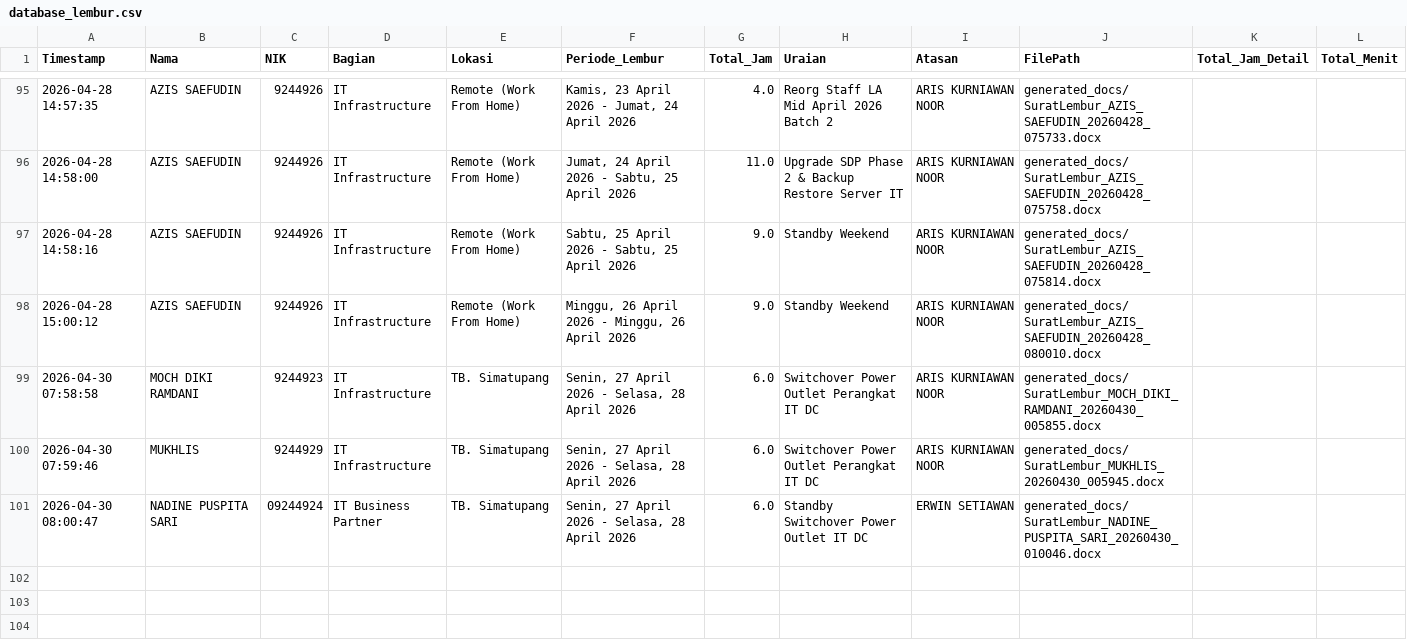
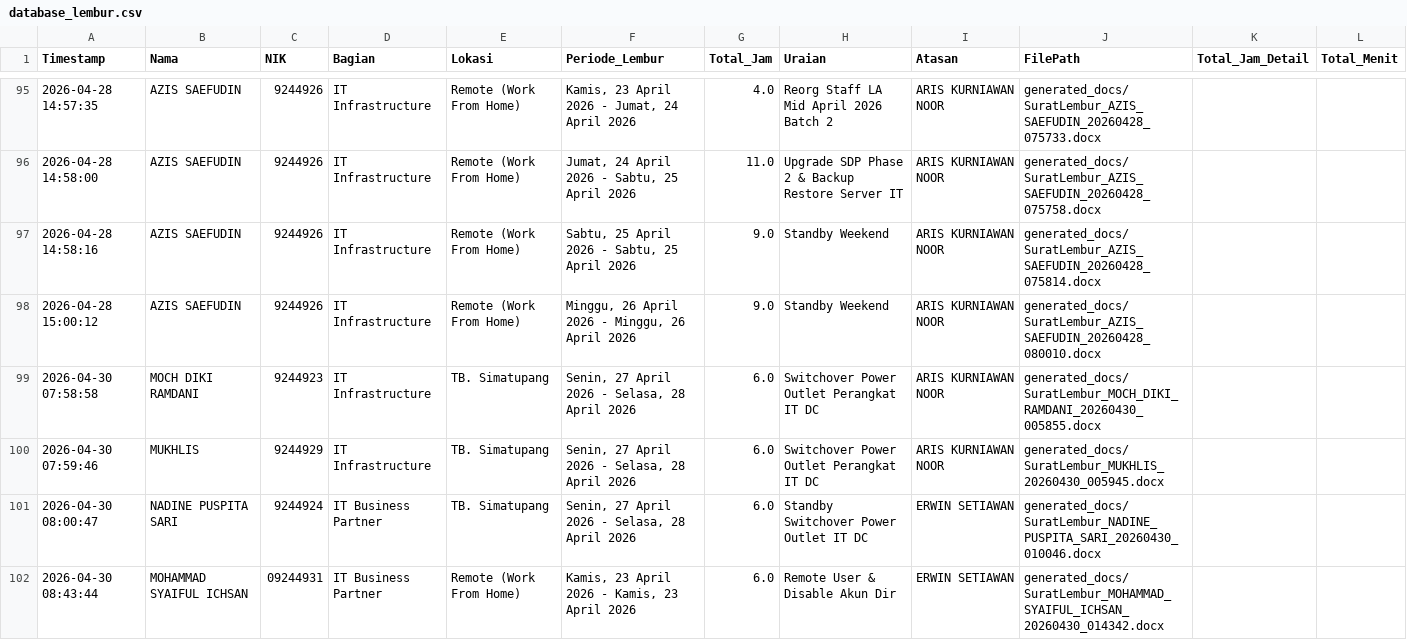
Before and after one commit to anggadevnet/formlemburlmd, a CSV file: database_lembur.csv, drawn as a sheet; only a part is shown, gaps mark what is left out.

Commit message:
Update DB: MOHAMMAD SYAIFUL ICHSAN

```diff
--- a/database_lembur.csv
+++ b/database_lembur.csv
@@ -100,2 +100,3 @@ Timestamp,Nama,NIK,Bagian,Lokasi,Periode_Lembur,Total_Jam,Uraian,Atasan,FilePath
 2026-04-30 07:59:46,MUKHLIS,9244929,IT Infrastructure,TB. Simatupang,"Senin, 27 April 2026 - Selasa, 28 April 2026",6.0,Switchover Power Outlet Perangkat IT DC,ARIS KURNIAWAN NOOR,generated_docs/SuratLembur_MUKHLIS_20260430_005945.docx,,
-2026-04-30 08:00:47,NADINE PUSPITA SARI,09244924,IT Business Partner,TB. Simatupang,"Senin, 27 April 2026 - Selasa, 28 April 2026",6.0,Standby Switchover Power Outlet IT DC,ERWIN SETIAWAN,generated_docs/SuratLembur_NADINE_PUSPITA_SARI_20260430_010046.docx,,
+2026-04-30 08:00:47,NADINE PUSPITA SARI,9244924,IT Business Partner,TB. Simatupang,"Senin, 27 April 2026 - Selasa, 28 April 2026",6.0,Standby Switchover Power Outlet IT DC,ERWIN SETIAWAN,generated_docs/SuratLembur_NADINE_PUSPITA_SARI_20260430_010046.docx,,
+2026-04-30 08:43:44,MOHAMMAD SYAIFUL ICHSAN,09244931,IT Business Partner,Remote (Work From Home),"Kamis, 23 April 2026 - Kamis, 23 April 2026",6.0,Remote User & Disable Akun Dir,ERWIN SETIAWAN,generated_docs/SuratLembur_MOHAMMAD_SYAIFUL_ICHSAN_20260430_014342.docx,,
```
